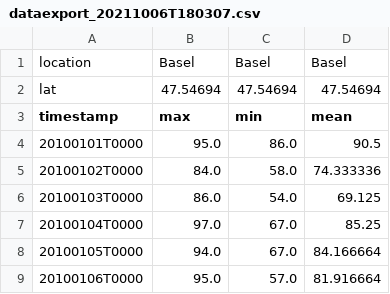
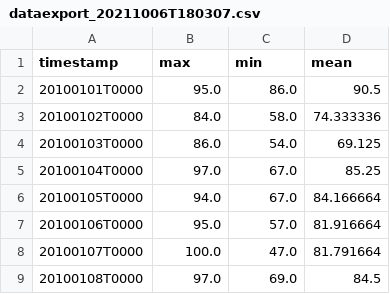
Before and after one commit to hafizhmh/etc, a CSV file: dataexport_20211006T180307.csv, drawn as a sheet; only a part is shown; the shorter side is filled out with more unchanged rows.

Commit message:
Update dataexport_20211006T180307.csv

```diff
--- a/dataexport_20211006T180307.csv
+++ b/dataexport_20211006T180307.csv
@@ -1,3 +1 @@
-location,Basel,Basel,Basel
-lat,47.54694,47.54694,47.54694
 timestamp,max,min,mean
```
